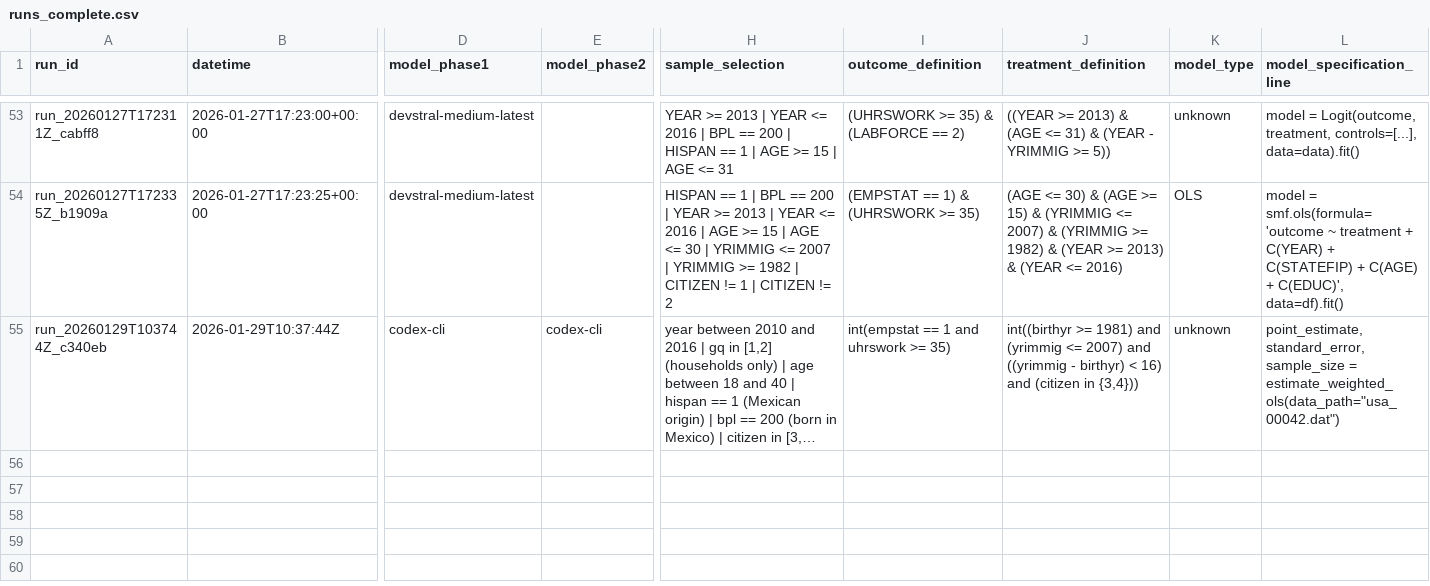
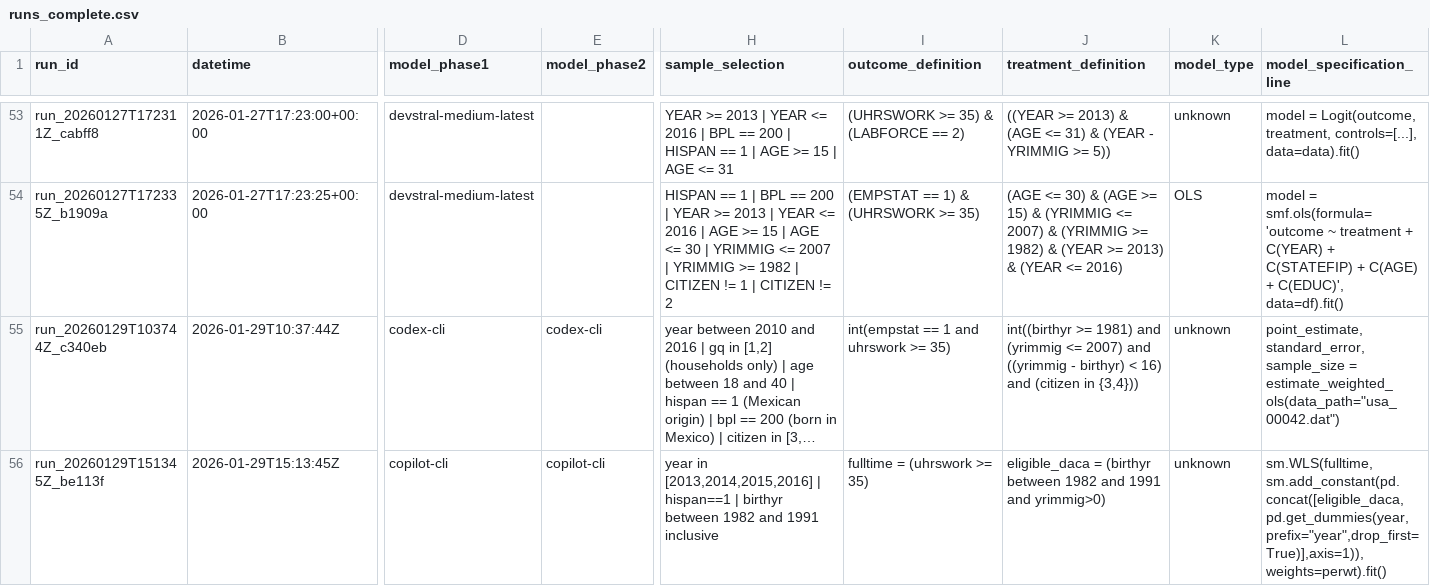
Before and after one commit to brettmcc/LLM-bootstrapping, a CSV file: NHK-replications/runs_complete.csv, drawn as a sheet; only a part is shown, gaps mark what is left out; long unchanged cells end in …; rows hold the shown columns only; the diff covers the shown part only; the diff names each change by its address in the sheet, - before the commit and + after, or states it on an @@ line.

```diff
--- a/NHK-replications/runs_complete.csv
+++ b/NHK-replications/runs_complete.csv
+row 56: run_20260129T151345Z_be113f | 2026-01-29T15:13:45Z | copilot-cli | copilot-cli | year in [2013,2014,2015,2016] | hispan==1 | birthyr between 1982 and 1991 inclusive | fulltime = (uhrswork >= 35) | eligible_daca = (birthyr between 1982 and 1991 and yrimmig>0) | unknown | sm.WLS(fulltime, sm.add_constant(pd.concat([eligible_daca, pd.get_dummies(year,prefix="year",drop_first=True)],axis=1)), weights=perwt).fit()
```
Also changed, not shown: 50 edited cells elsewhere in this file, 19 other files.
